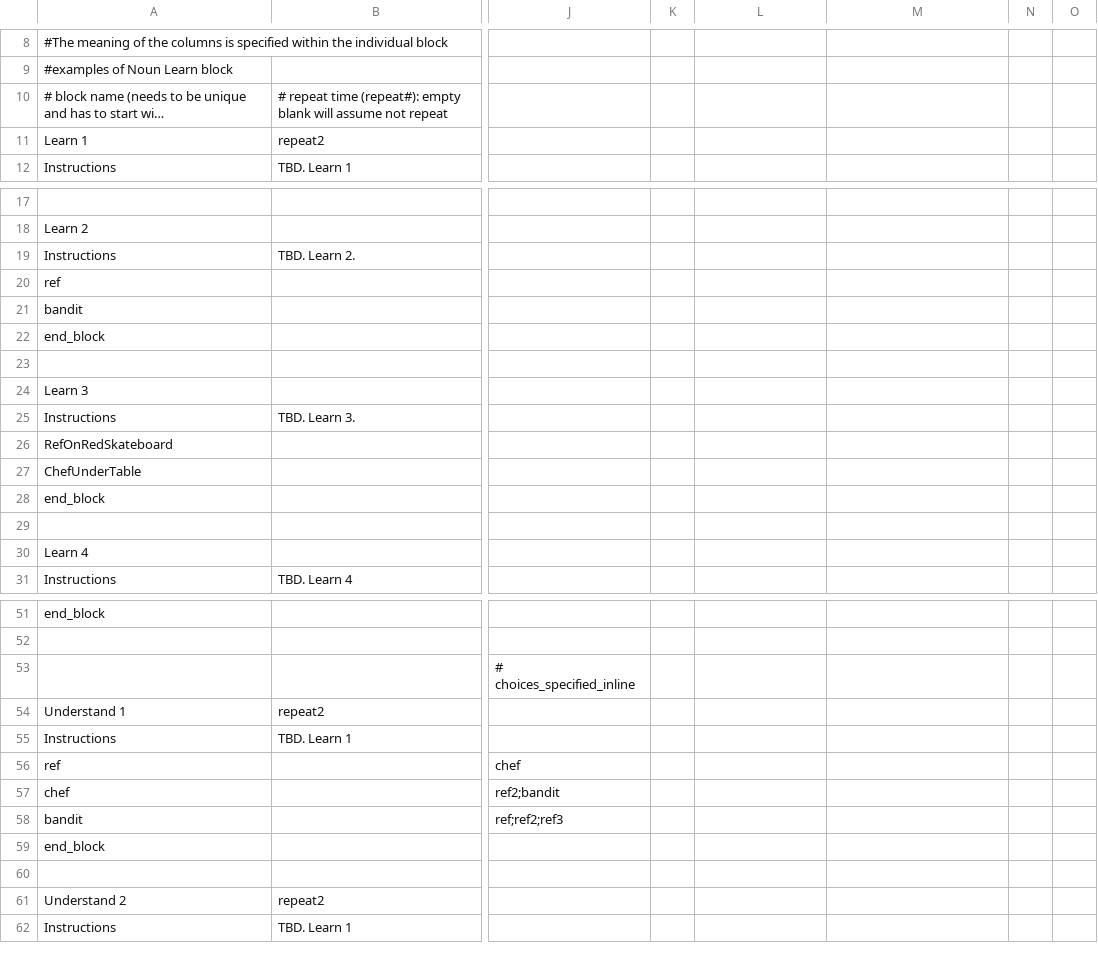
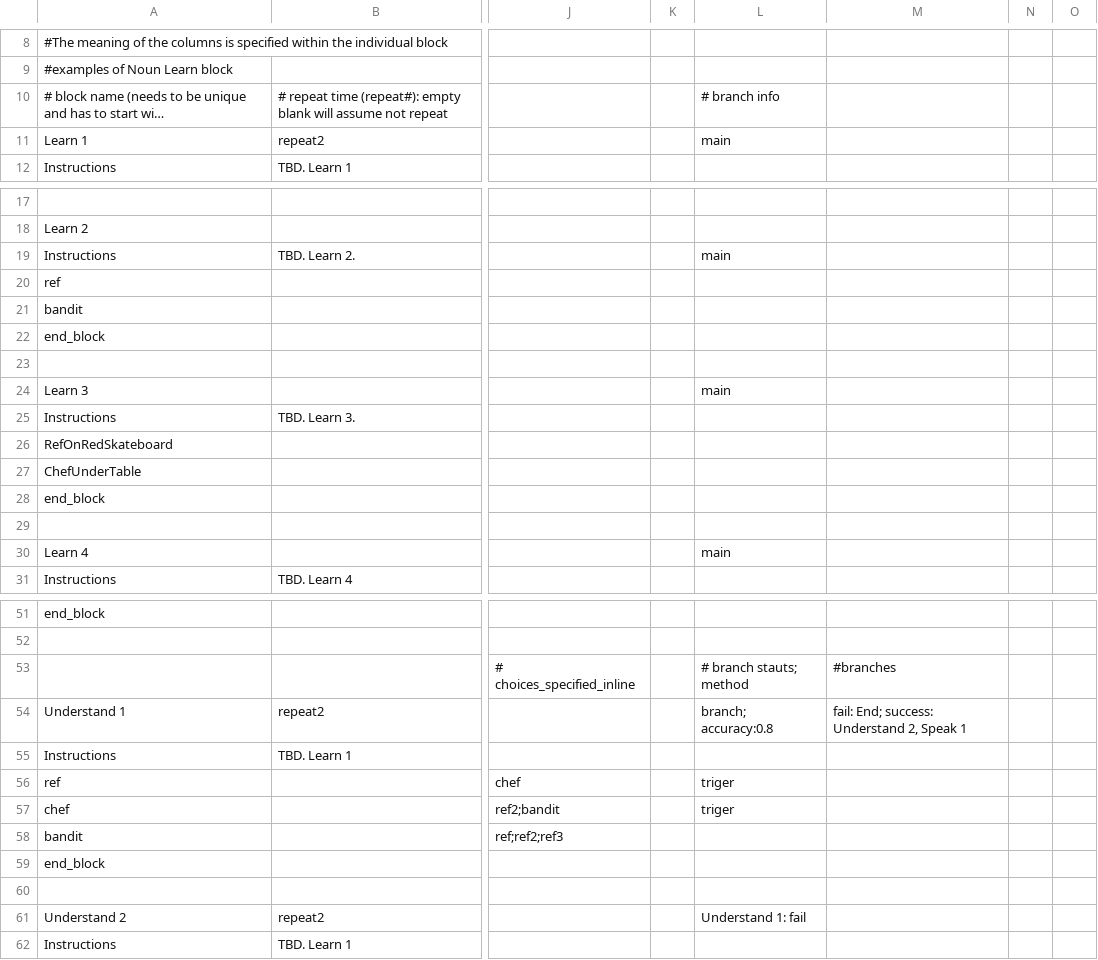
Before and after one commit to yiyunzhao/LEAPLab, a CSV file: study_design_test_full.csv, drawn as a sheet; only a part is shown, gaps mark what is left out; long unchanged cells end in …; the diff covers the shown part only; the diff names each change by its address in the sheet, - before the commit and + after, or states it on an @@ line.

Commit message:
add the conditional branching features and survey questions

```diff
--- a/study_design_test_full.csv
+++ b/study_design_test_full.csv
-L10: (empty)
+L10: # branch info
-L11: (empty)
+L11: main
-L19: (empty)
+L19: main
-L24: (empty)
+L24: main
-L30: (empty)
+L30: main
-L53: (empty)
+L53: # branch stauts; method
-M53: (empty)
+M53: #branches
-L54: (empty)
+L54: branch; accuracy:0.8
-M54: (empty)
+M54: fail: End; success: Understand 2, Speak 1
-L56:L57: (empty)
+L56:L57: triger
-L61: (empty)
+L61: Understand 1: fail
```
Also changed, not shown: 1 edited cell elsewhere in this file, 18 other files.
